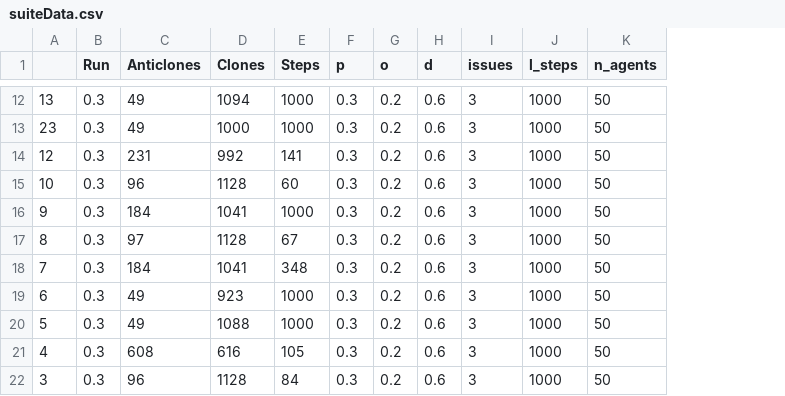
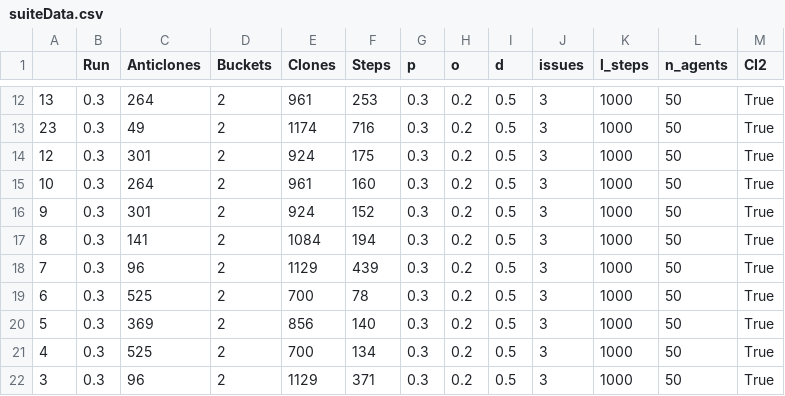
Before and after one commit to jmittere/Peacemakers, a CSV file: code/suiteData.csv, drawn as a sheet; only a part is shown, gaps mark what is left out; addresses are those after the commit; the diff covers the shown part only; the diff names each change by its address in the sheet, - before the commit and + after, or states it on an @@ line.

```diff
--- a/code/suiteData.csv
+++ b/code/suiteData.csv
+column D (Buckets), rows 12-22: all 2
+column M (CI2), rows 12-22: all True
-C12 (Anticlones): 49
+C12 (Anticlones): 264
-E12 (Clones): 1094
+E12 (Clones): 961
-F12 (Steps): 1000
+F12 (Steps): 253
-I12:I22 (d): 0.6
+I12:I22 (d): 0.5
-E13 (Clones): 1000
+E13 (Clones): 1174
-F13 (Steps): 1000
+F13 (Steps): 716
-C14 (Anticlones): 231
+C14 (Anticlones): 301
-E14 (Clones): 992
+E14 (Clones): 924
-F14 (Steps): 141
+F14 (Steps): 175
-C15 (Anticlones): 96
+C15 (Anticlones): 264
-E15 (Clones): 1128
+E15 (Clones): 961
-F15 (Steps): 60
+F15 (Steps): 160
-C16 (Anticlones): 184
+C16 (Anticlones): 301
-E16 (Clones): 1041
+E16 (Clones): 924
-F16 (Steps): 1000
+F16 (Steps): 152
-C17 (Anticlones): 97
+C17 (Anticlones): 141
-E17 (Clones): 1128
+E17 (Clones): 1084
-F17 (Steps): 67
+F17 (Steps): 194
-C18 (Anticlones): 184
+C18 (Anticlones): 96
-E18 (Clones): 1041
+E18 (Clones): 1129
-F18 (Steps): 348
+F18 (Steps): 439
-C19 (Anticlones): 49
+C19 (Anticlones): 525
-E19 (Clones): 923
+E19 (Clones): 700
-F19 (Steps): 1000
+F19 (Steps): 78
-C20 (Anticlones): 49
+C20 (Anticlones): 369
-E20 (Clones): 1088
+E20 (Clones): 856
-F20 (Steps): 1000
+F20 (Steps): 140
-C21 (Anticlones): 608
+C21 (Anticlones): 525
-E21 (Clones): 616
+E21 (Clones): 700
-F21 (Steps): 105
+F21 (Steps): 134
-E22 (Clones): 1128
+E22 (Clones): 1129
-F22 (Steps): 84
+F22 (Steps): 371
```
Also changed, not shown: 54 edited cells elsewhere in this file, code/singleRun.csv, 8 other files.
